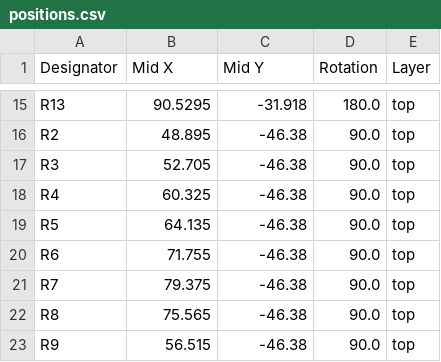
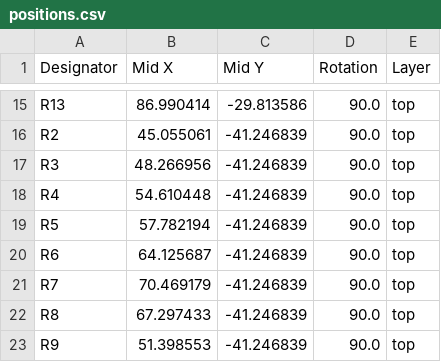
Before and after one commit to njhollinghurst/passive_av_500, a CSV file: production/positions.csv, drawn as a sheet; only a part is shown, gaps mark what is left out; the diff covers the shown part only; the diff names each change by its address in the sheet, - before the commit and + after, or states it on an @@ line.

```diff
--- a/production/positions.csv
+++ b/production/positions.csv
-B15 (Mid X): 90.5295
+B15 (Mid X): 86.990414
-C15 (Mid Y): -31.918
+C15 (Mid Y): -29.813586
-D15 (Rotation): 180.0
+D15 (Rotation): 90.0
-B16 (Mid X): 48.895
+B16 (Mid X): 45.055061
-C16:C23 (Mid Y): -46.38
+C16:C23 (Mid Y): -41.246839
-B17 (Mid X): 52.705
+B17 (Mid X): 48.266956
-B18 (Mid X): 60.325
+B18 (Mid X): 54.610448
-B19 (Mid X): 64.135
+B19 (Mid X): 57.782194
-B20 (Mid X): 71.755
+B20 (Mid X): 64.125687
-B21 (Mid X): 79.375
+B21 (Mid X): 70.469179
-B22 (Mid X): 75.565
+B22 (Mid X): 67.297433
-B23 (Mid X): 56.515
+B23 (Mid X): 51.398553
```
Also changed, not shown: 32 edited cells elsewhere in this file, production/bom.csv, 11 other files.
